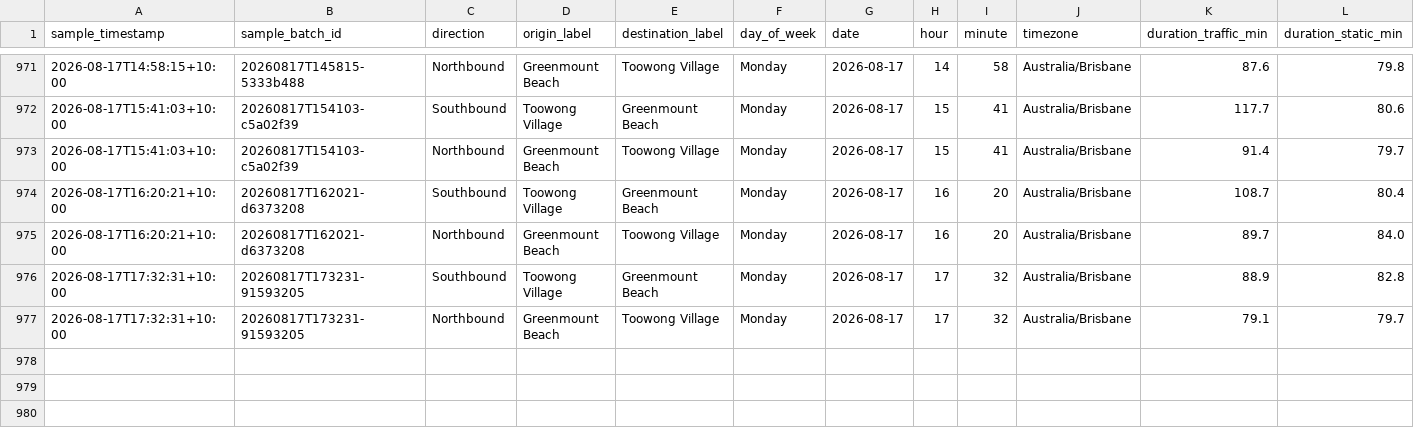
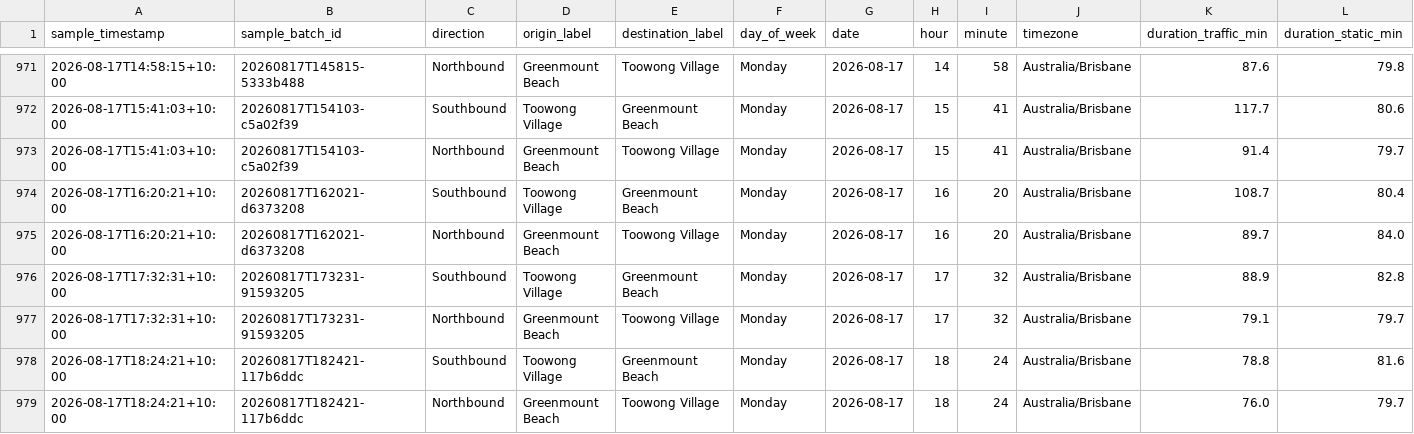
Before and after one commit to buenastardes1015/Routes_API, a CSV file: traffic_log.csv, drawn as a sheet; only a part is shown, gaps mark what is left out; rows hold the shown columns only; the diff names each change by its address in the sheet, - before the commit and + after, or states it on an @@ line.

```diff
--- a/traffic_log.csv
+++ b/traffic_log.csv
+row 978: 2026-08-17T18:24:21+10:00 | 20260817T182421-117b6ddc | Southbound | Toowong Village | Greenmount Beach | Monday | 2026-08-17 | 18 | 24 | Australia/Brisbane | 78.8 | 81.6
+row 979: 2026-08-17T18:24:21+10:00 | 20260817T182421-117b6ddc | Northbound | Greenmount Beach | Toowong Village | Monday | 2026-08-17 | 18 | 24 | Australia/Brisbane | 76.0 | 79.7
```
